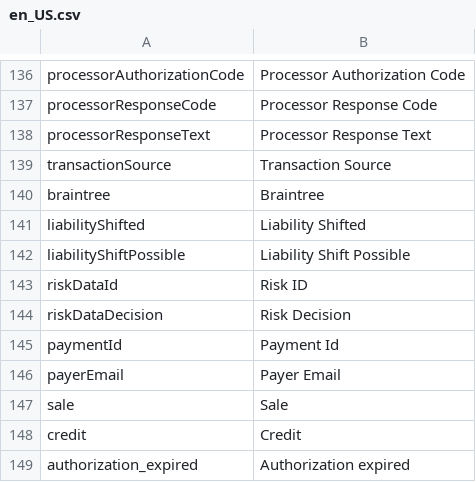
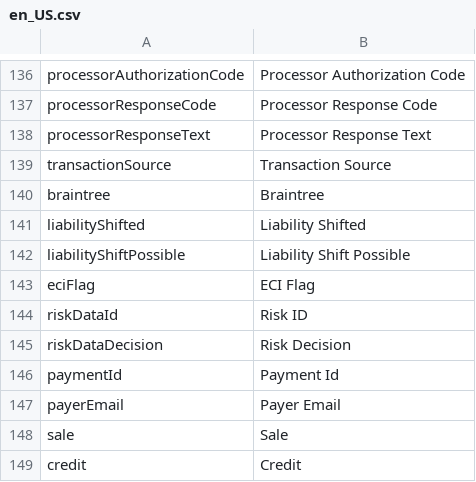
Before and after one commit to genecommerce/module-braintree-magento2, a CSV file: i18n/en_US.csv, drawn as a sheet; only a part is shown, gaps mark what is left out; the shorter side is filled out with more unchanged rows; the diff names each change by its address in the sheet, - before the commit and + after, or states it on an @@ line.

Commit message:
[PBSD-60] Added ECI Flag to the order payment details for the Braintree Credit Card 3D secure transactions

```diff
--- a/i18n/en_US.csv
+++ b/i18n/en_US.csv
+row 143: eciFlag | ECI Flag
```
Also changed, not shown: 2 other files.
